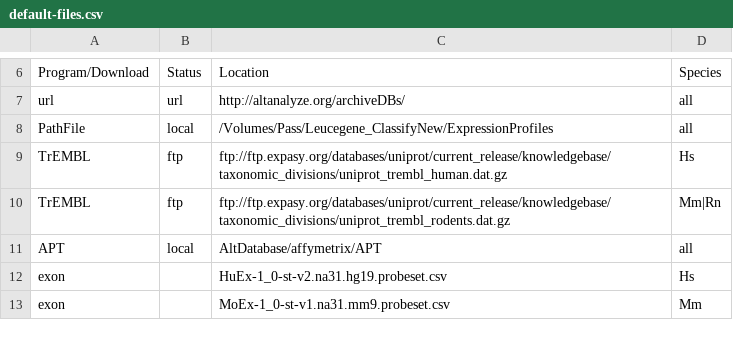
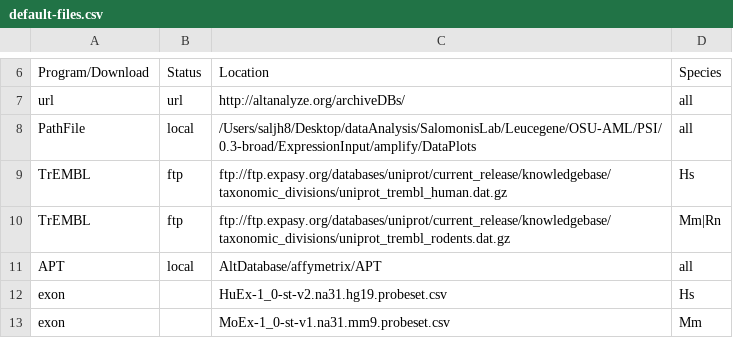
Before and after one commit to venkatmi/oncosplice, a CSV file: scripts/Config/default-files.csv, drawn as a sheet; only a part is shown, gaps mark what is left out.

```diff
--- a/scripts/Config/default-files.csv
+++ b/scripts/Config/default-files.csv
@@ -7,3 +7,3 @@
 "url","url","http://altanalyze.org/archiveDBs/","all"
-"PathFile","local","/Volumes/Pass/Leucegene_ClassifyNew/ExpressionProfiles","all"
+"PathFile","local","/Users/saljh8/Desktop/dataAnalysis/SalomonisLab/Leucegene/OSU-AML/PSI/0.3-broad/ExpressionInput/amplify/DataPlots","all"
 "TrEMBL","ftp","ftp://ftp.expasy.org/databases/uniprot/current_release/knowledgebase/taxonomic_divisions/uniprot_trembl_human.dat.gz","Hs"
```
Also changed, not shown: 6 other files.
